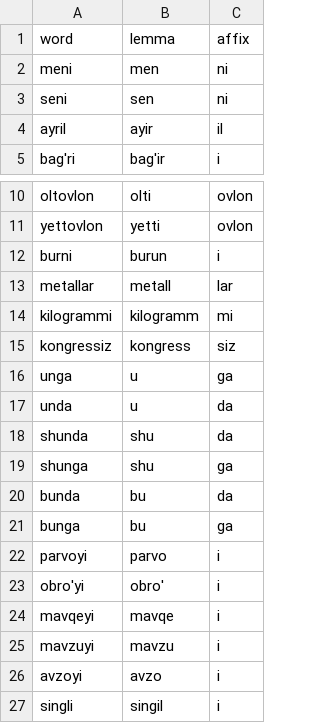
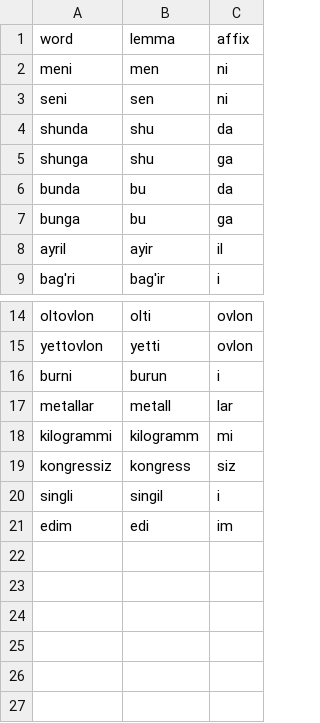
Before and after one commit to UlugbekSalaev/UzMorphAnalyser, a CSV file: src/UzMorphAnalyser/lemma_map.csv, drawn as a sheet; only a part is shown, gaps mark what is left out.

```diff
--- a/src/UzMorphAnalyser/lemma_map.csv
+++ b/src/UzMorphAnalyser/lemma_map.csv
@@ -3,2 +3,6 @@ meni,men,ni
 seni,sen,ni
+shunda,shu,da
+shunga,shu,ga
+bunda,bu,da
+bunga,bu,ga
 ayril,ayir,il
@@ -15,13 +19,3 @@ kilogrammi,kilogramm,mi
 kongressiz,kongress,siz
-unga,u,ga
-unda,u,da
-shunda,shu,da
-shunga,shu,ga
-bunda,bu,da
-bunga,bu,ga
-parvoyi,parvo,i
-obro'yi,obro',i
-mavqeyi,mavqe,i
-mavzuyi,mavzu,i
-avzoyi,avzo,i
 singli,singil,i
+edim,edi,im
```
Also changed, not shown: src/UzMorphAnalyser/exception_stems.csv, src/UzMorphAnalyser/non_affixed_stems.csv, 11 other files.
